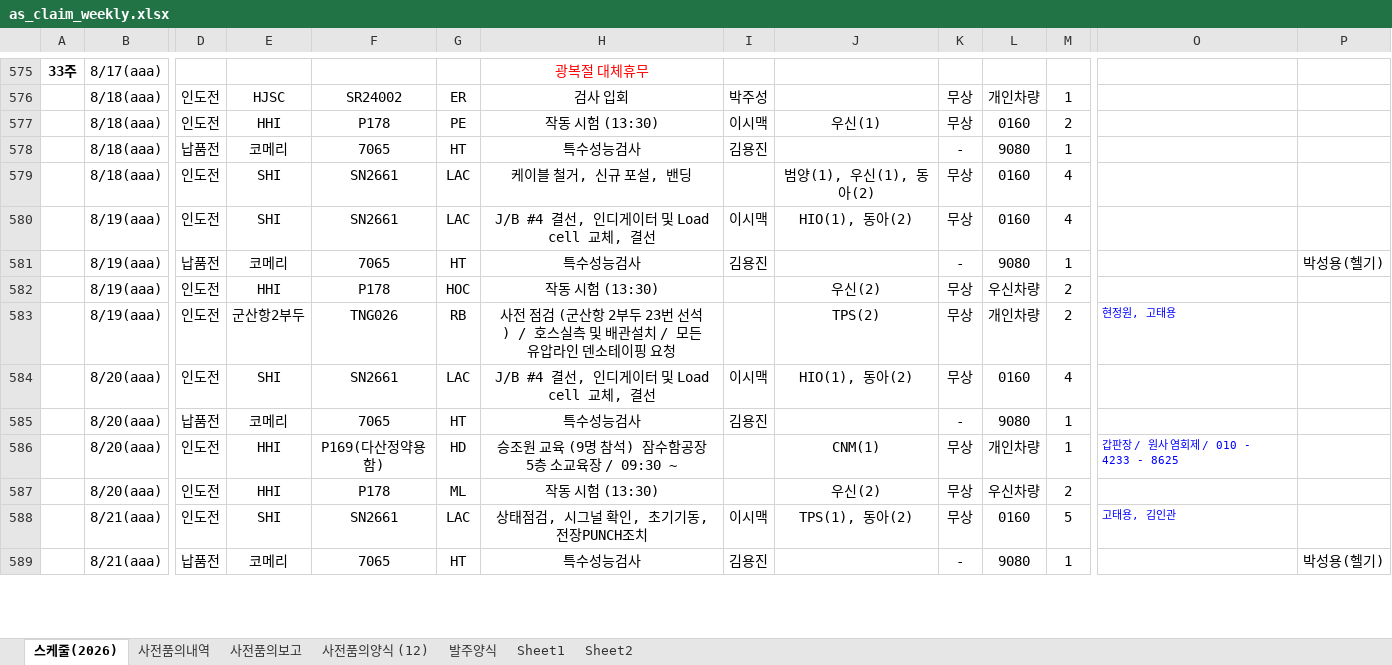
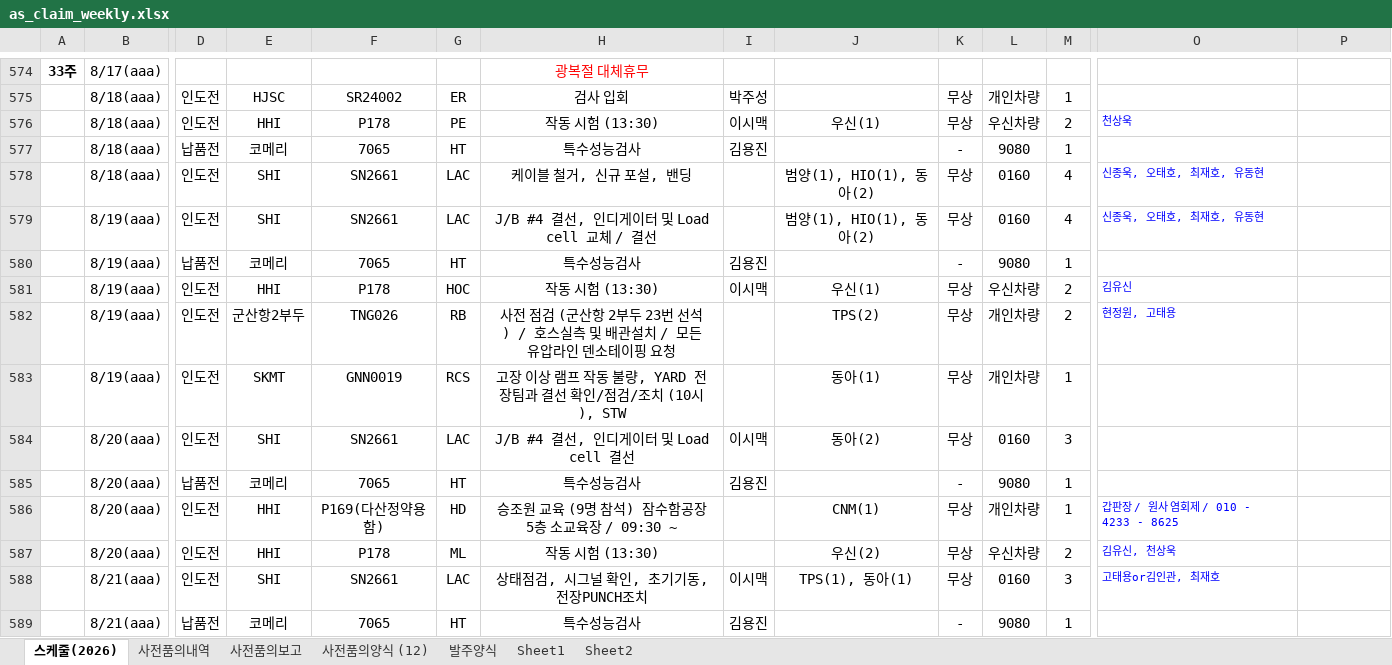
Before and after one commit to andaiga-create/weekly-schedule, an Excel workbook: as_claim_weekly.xlsx, sheet 스케줄(2026), drawn as a sheet; only a part is shown, gaps mark what is left out; values as stored, in another font and other column widths than the file's, no borders; table styles not drawn; addresses are those after the commit; rows hold the shown columns only; the diff covers the shown part only; the diff names each change by its address in the sheet, - before the commit and + after, or states it on an @@ line.

Commit message:
Auto update: 2026-08-14(금) 11:59:03.29

```diff
--- a/as_claim_weekly.xlsx (sheet 스케줄(2026))
+++ b/as_claim_weekly.xlsx (sheet 스케줄(2026))
-L576: 0160
+L576: 우신차량
-O576: (empty)
+O576: 천상욱
-J578: 범양(1), 우신(1), 동아(2)
+J578: 범양(1), HIO(1), 동아(2)
-O578:O579: (empty)
+O578:O579: 신종욱, 오태호, 최재호, 유동현
-H579: J/B #4 결선, 인디게이터 및 Load cell 교체, 결선
+H579: J/B #4 결선, 인디게이터 및 Load cell 교체 / 결선
-I579: 이시맥
+I579: (empty)
-J579: HIO(1), 동아(2)
+J579: 범양(1), HIO(1), 동아(2)
-P580: 박성용(헬기)
+P580: (empty)
-I581: (empty)
+I581: 이시맥
-J581: 우신(2)
+J581: 우신(1)
-O581: (empty)
+O581: 김유신
+row 583:  | 8/19(aaa) | 인도전 | SKMT | GNN0019 | RCS | 고장 이상 램프 작동 불량, YARD 전장팀과 결선 확인/점검/조치 (10시), STW |  | 동아(1) | 무상 | 개인차량 | 1
-H584: J/B #4 결선, 인디게이터 및 Load cell 교체, 결선
+H584: J/B #4 결선, 인디게이터 및 Load cell 결선
-J584: HIO(1), 동아(2)
+J584: 동아(2)
-M584: 4
+M584: 3
-O587: (empty)
+O587: 김유신, 천상욱
-J588: TPS(1), 동아(2)
+J588: TPS(1), 동아(1)
-M588: 5
+M588: 3
-O588: 고태용, 김인관
+O588: 고태용or김인관, 최재호
-P589: 박성용(헬기)
+P589: (empty)
```
Also changed, not shown: 2 added rows, 3 removed rows, 22 edited cells and cell formats elsewhere in this sheet.
